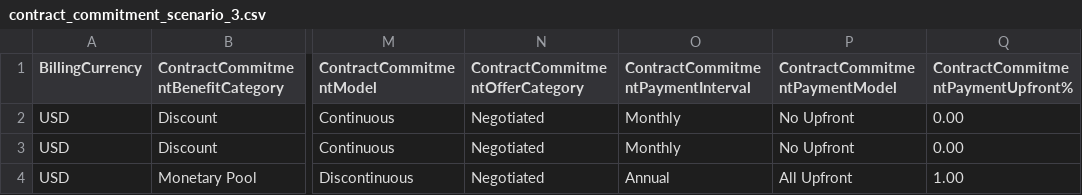
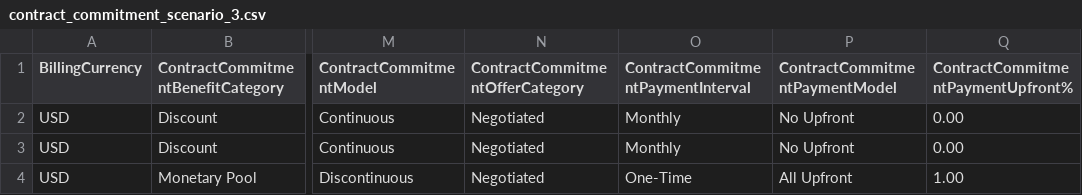
Before and after one commit to FinOps-Open-Cost-and-Usage-Spec/FOCUS_Spec, a CSV file: specification/data/contract_commitments/contract_commitment_scenario_3.csv, drawn as a sheet; only a part is shown, gaps mark what is left out; the diff names each change by its address in the sheet, - before the commit and + after, or states it on an @@ line.

Commit message:
update example

```diff
--- a/specification/data/contract_commitments/contract_commitment_scenario_3.csv
+++ b/specification/data/contract_commitments/contract_commitment_scenario_3.csv
-O4: Annual
+O4: One-Time
```
